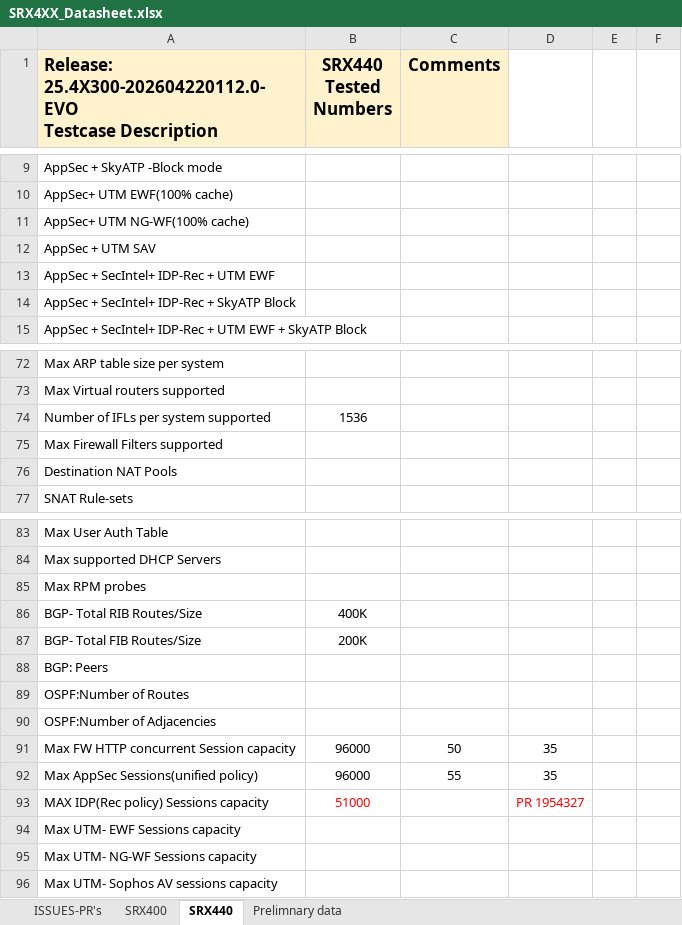
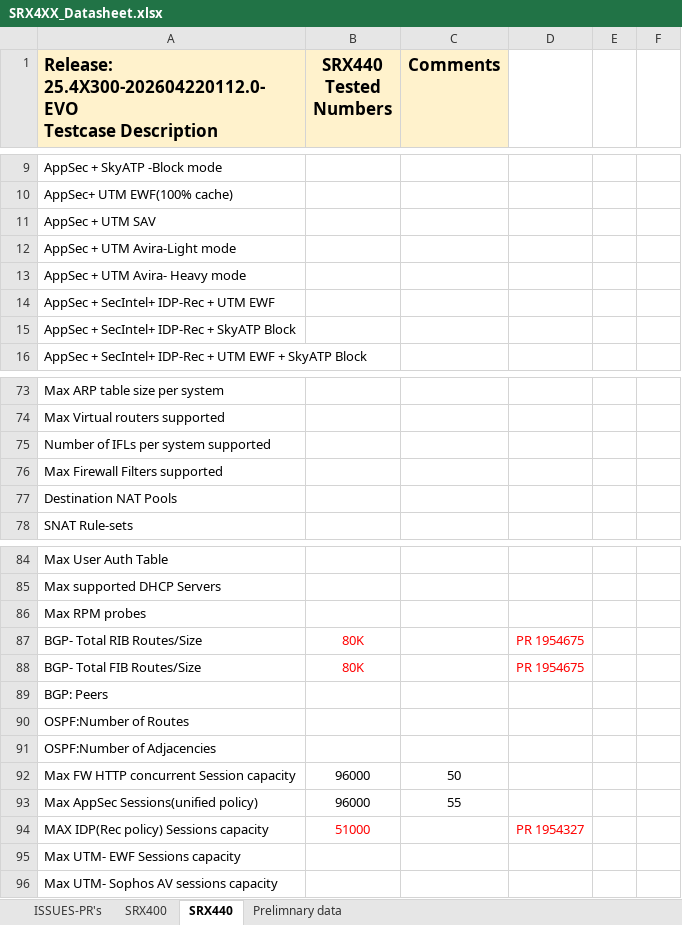
Before and after one commit to shiv4n9/panther-sanity, an Excel workbook: public/data/SRX4XX_Datasheet.xlsx, sheet SRX440, drawn as a sheet; only a part is shown, gaps mark what is left out; values as stored, in another font and other column widths than the file's, no borders; removed rows and columns are numbered as before the commit, all else as after; the diff names each change by its address in the sheet, - before the commit and + after, or states it on an @@ line.

```diff
--- a/public/data/SRX4XX_Datasheet.xlsx (sheet SRX440)
+++ b/public/data/SRX4XX_Datasheet.xlsx (sheet SRX440)
-row 11: AppSec+ UTM NG-WF(100% cache)
+row 12: AppSec + UTM Avira-Light mode
+row 13: AppSec + UTM Avira- Heavy mode
-B75 (SRX440 Tested Numbers): 1536
+B75 (SRX440 Tested Numbers): (empty)
-B87 (SRX440 Tested Numbers): 400K
+B87 (SRX440 Tested Numbers): 80K
-B87:B88 text colour: black
+B87:B88 text colour: #FF0000
-D87:D88: (empty)
+D87:D88: PR 1954675
-B88 (SRX440 Tested Numbers): 200K
+B88 (SRX440 Tested Numbers): 80K
-D92:D93: 35
+D92:D93: (empty)
-row 95: Max UTM- NG-WF Sessions capacity
```
Also changed, not shown: sheet SRX400, 1 other file.
